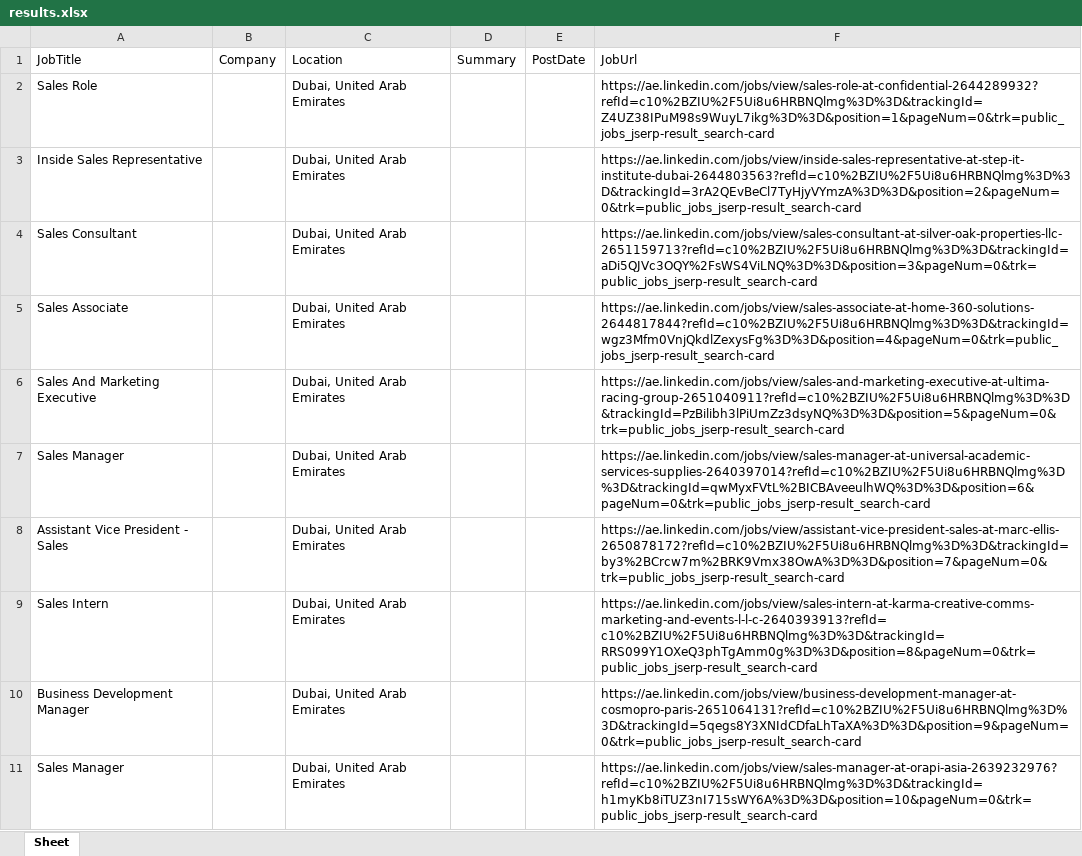
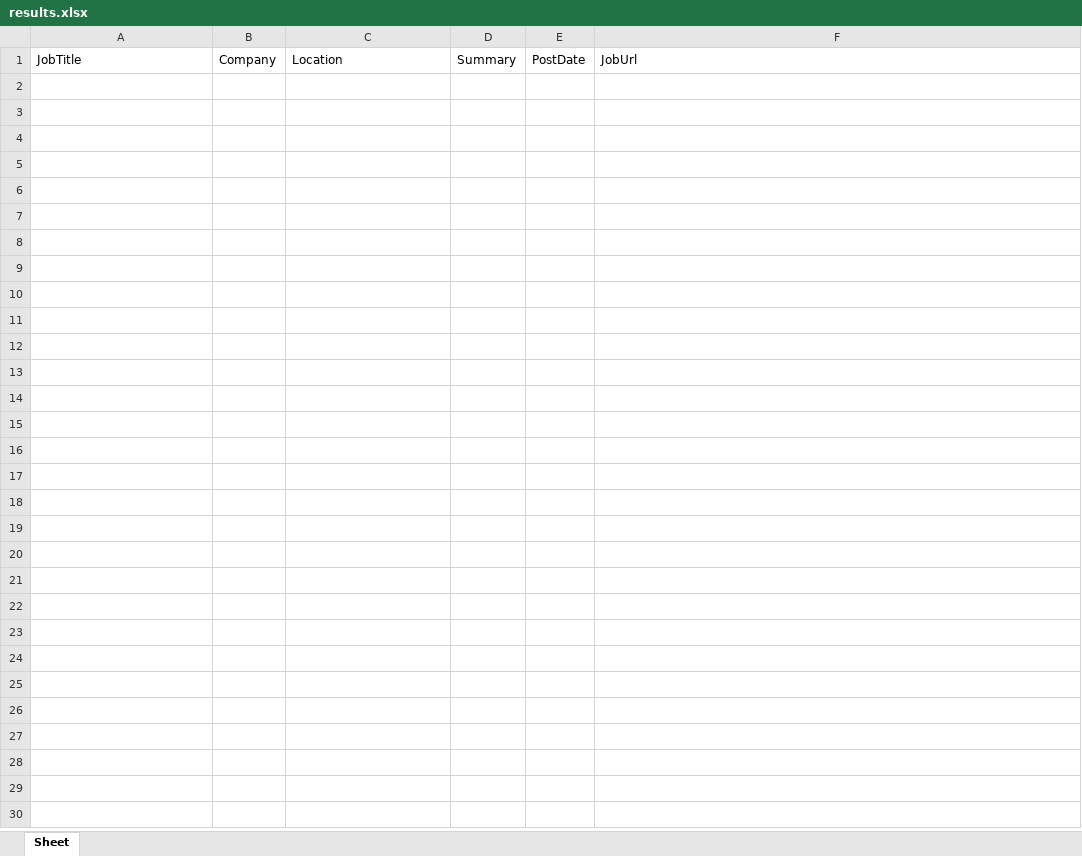
Before and after one commit to bishaladhikari/job-scraper-backend, an Excel workbook: results.xlsx, sheet Sheet, drawn as a sheet; values as stored, in another font and other column widths than the file's, no borders; the diff names each change by its address in the sheet, - before the commit and + after, or states it on an @@ line.

```diff
--- a/results.xlsx (sheet Sheet)
+++ b/results.xlsx (sheet Sheet)
-row 2: Sales Role |  | Dubai, United Arab Emirates |  |  | https://ae.linkedin.com/jobs/view/sales-role-at-confidential-2644289932?refId=c10%2BZIU%2F5Ui8u6HRBNQlmg%3D%3D&trackingId=Z4UZ38IPuM98s9WuyL7ikg%3D%3D&position=1&pageNum=0&trk=public_jobs_jserp-result_search-card
-row 3: Inside Sales Representative |  | Dubai, United Arab Emirates |  |  | https://ae.linkedin.com/jobs/view/inside-sales-representative-at-step-it-institute-dubai-2644803563?refId=c10%2BZIU%2F5Ui8u6HRBNQlmg%3D%3D&trackingId=3rA2QEvBeCl7TyHjyVYmzA%3D%3D&position=2&pageNum=0&trk=public_jobs_jserp-result_search-card
-row 4: Sales Consultant |  | Dubai, United Arab Emirates |  |  | https://ae.linkedin.com/jobs/view/sales-consultant-at-silver-oak-properties-llc-2651159713?refId=c10%2BZIU%2F5Ui8u6HRBNQlmg%3D%3D&trackingId=aDi5QJVc3OQY%2FsWS4ViLNQ%3D%3D&position=3&pageNum=0&trk=public_jobs_jserp-result_search-card
-row 5: Sales Associate |  | Dubai, United Arab Emirates |  |  | https://ae.linkedin.com/jobs/view/sales-associate-at-home-360-solutions-2644817844?refId=c10%2BZIU%2F5Ui8u6HRBNQlmg%3D%3D&trackingId=wgz3Mfm0VnjQkdlZexysFg%3D%3D&position=4&pageNum=0&trk=public_jobs_jserp-result_search-card
-row 6: Sales And Marketing Executive |  | Dubai, United Arab Emirates |  |  | https://ae.linkedin.com/jobs/view/sales-and-marketing-executive-at-ultima-racing-group-2651040911?refId=c10%2BZIU%2F5Ui8u6HRBNQlmg%3D%3D&trackingId=PzBilibh3lPiUmZz3dsyNQ%3D%3D&position=5&pageNum=0&trk=public_jobs_jserp-result_search-card
-row 7: Sales Manager |  | Dubai, United Arab Emirates |  |  | https://ae.linkedin.com/jobs/view/sales-manager-at-universal-academic-services-supplies-2640397014?refId=c10%2BZIU%2F5Ui8u6HRBNQlmg%3D%3D&trackingId=qwMyxFVtL%2BICBAveeulhWQ%3D%3D&position=6&pageNum=0&trk=public_jobs_jserp-result_search-card
-row 8: Assistant Vice President - Sales |  | Dubai, United Arab Emirates |  |  | https://ae.linkedin.com/jobs/view/assistant-vice-president-sales-at-marc-ellis-2650878172?refId=c10%2BZIU%2F5Ui8u6HRBNQlmg%3D%3D&trackingId=by3%2BCrcw7m%2BRK9Vmx38OwA%3D%3D&position=7&pageNum=0&trk=public_jobs_jserp-result_search-card
-row 9: Sales Intern |  | Dubai, United Arab Emirates |  |  | https://ae.linkedin.com/jobs/view/sales-intern-at-karma-creative-comms-marketing-and-events-l-l-c-2640393913?refId=c10%2BZIU%2F5Ui8u6HRBNQlmg%3D%3D&trackingId=RRS099Y1OXeQ3phTgAmm0g%3D%3D&position=8&pageNum=0&trk=public_jobs_jserp-result_search-card
-row 10: Business Development Manager |  | Dubai, United Arab Emirates |  |  | https://ae.linkedin.com/jobs/view/business-development-manager-at-cosmopro-paris-2651064131?refId=c10%2BZIU%2F5Ui8u6HRBNQlmg%3D%3D&trackingId=5qegs8Y3XNIdCDfaLhTaXA%3D%3D&position=9&pageNum=0&trk=public_jobs_jserp-result_search-card
-row 11: Sales Manager |  | Dubai, United Arab Emirates |  |  | https://ae.linkedin.com/jobs/view/sales-manager-at-orapi-asia-2639232976?refId=c10%2BZIU%2F5Ui8u6HRBNQlmg%3D%3D&trackingId=h1myKb8iTUZ3nI715sWY6A%3D%3D&position=10&pageNum=0&trk=public_jobs_jserp-result_search-card
```
Also changed, not shown: 1 other file.
